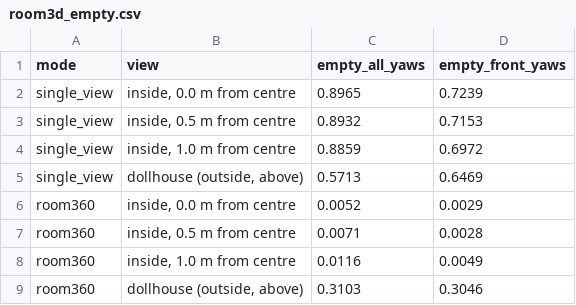
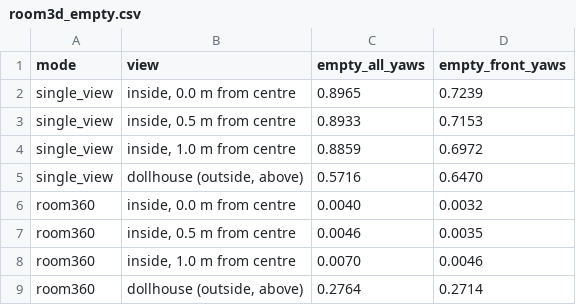
Before and after one commit to Ali-develober/RoomGen3D, a CSV file: results/tables/room3d_empty.csv, drawn as a sheet.

```diff
--- a/results/tables/room3d_empty.csv
+++ b/results/tables/room3d_empty.csv
@@ -2,8 +2,8 @@ mode,view,empty_all_yaws,empty_front_yaws
 single_view,"inside, 0.0 m from centre",0.8965,0.7239
-single_view,"inside, 0.5 m from centre",0.8932,0.7153
+single_view,"inside, 0.5 m from centre",0.8933,0.7153
 single_view,"inside, 1.0 m from centre",0.8859,0.6972
-single_view,"dollhouse (outside, above)",0.5713,0.6469
-room360,"inside, 0.0 m from centre",0.0052,0.0029
-room360,"inside, 0.5 m from centre",0.0071,0.0028
-room360,"inside, 1.0 m from centre",0.0116,0.0049
-room360,"dollhouse (outside, above)",0.3103,0.3046
+single_view,"dollhouse (outside, above)",0.5716,0.6470
+room360,"inside, 0.0 m from centre",0.0040,0.0032
+room360,"inside, 0.5 m from centre",0.0046,0.0035
+room360,"inside, 1.0 m from centre",0.0070,0.0046
+room360,"dollhouse (outside, above)",0.2764,0.2714
```
Also changed, not shown: results/tables/room360_timing.csv, results/tables/room3d_empty_per_view.csv, 14 other files.
